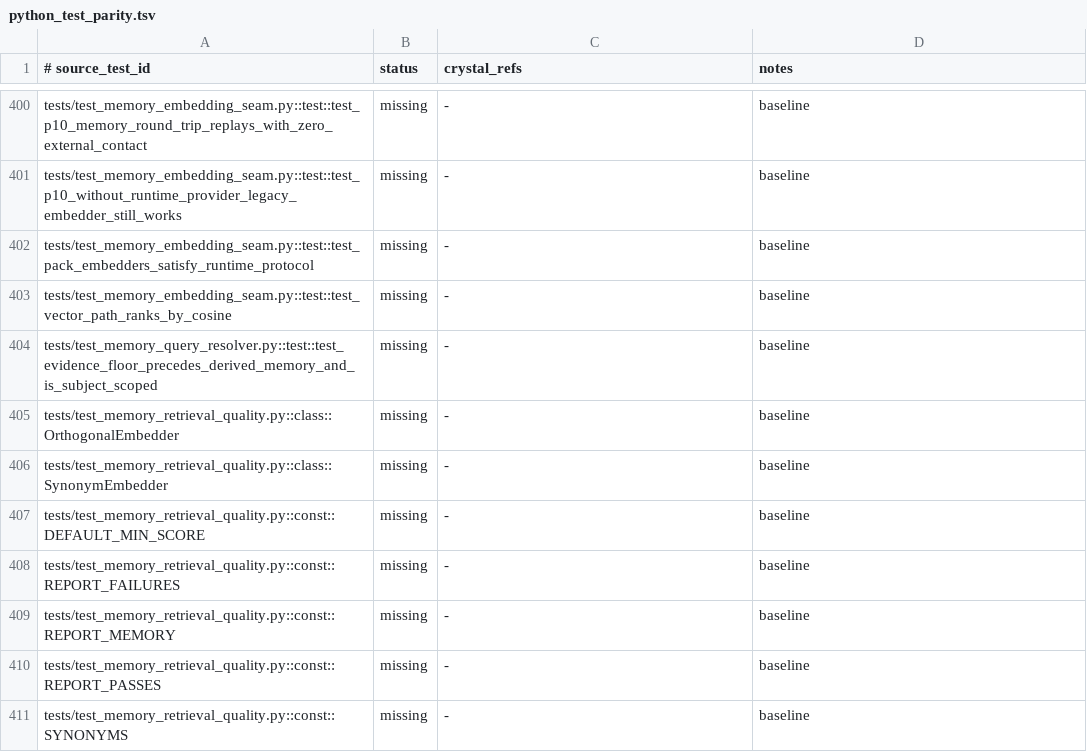
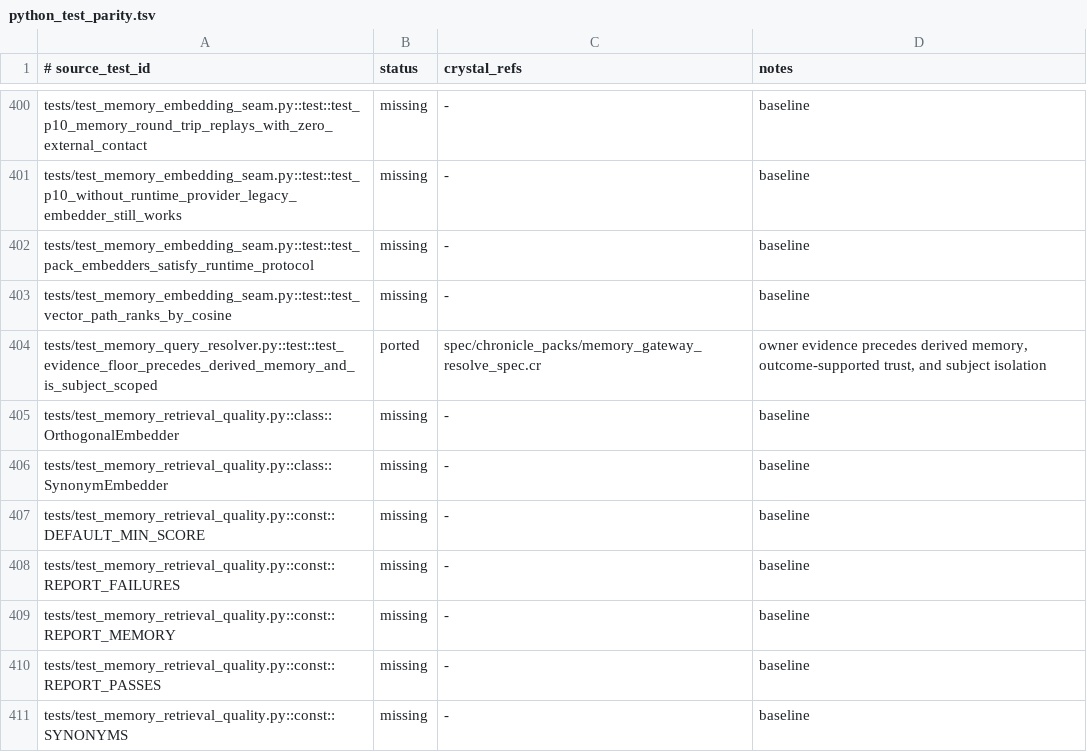
Before and after one commit to dsisnero/chronicle-packs, a TSV file: plans/inventory/python_test_parity.tsv, drawn as a sheet; only a part is shown, gaps mark what is left out.

Commit message:
port: verify memory query resolver parity
- Characterize owner-scoped authoritative evidence and cross-subject isolation\n- Verify outcome-driven trust arbitration becomes supported for the matching domain\n- Map the upstream resolver test and advance the roadmap to 234/638

```diff
--- a/plans/inventory/python_test_parity.tsv
+++ b/plans/inventory/python_test_parity.tsv
@@ -403,3 +403,3 @@ tests/test_memory_embedding_seam.py::test::test_pack_embedders_satisfy_runtime_p
 tests/test_memory_embedding_seam.py::test::test_vector_path_ranks_by_cosine	missing	-	baseline
-tests/test_memory_query_resolver.py::test::test_evidence_floor_precedes_derived_memory_and_is_subject_scoped	missing	-	baseline
+tests/test_memory_query_resolver.py::test::test_evidence_floor_precedes_derived_memory_and_is_subject_scoped	ported	spec/chronicle_packs/memory_gateway_resolve_spec.cr	owner evidence precedes derived memory, outcome-supported trust, and subject isolation
 tests/test_memory_retrieval_quality.py::class::OrthogonalEmbedder	missing	-	baseline
```
Also changed, not shown: 2 other files.
